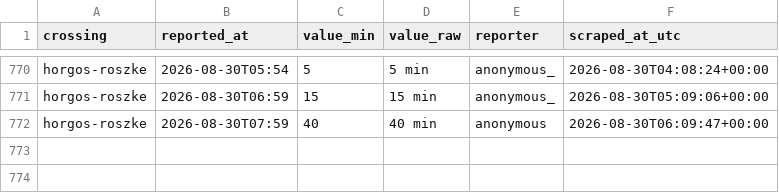
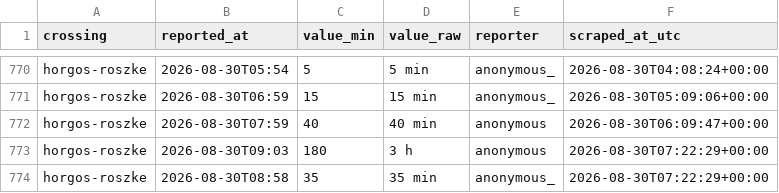
Before and after one commit to brankojosipovic/border-wait, a CSV file: data/horgos-roszke.csv, drawn as a sheet; only a part is shown, gaps mark what is left out.

```diff
--- a/data/horgos-roszke.csv
+++ b/data/horgos-roszke.csv
@@ -772 +772,3 @@ horgos-roszke,2026-08-30T06:59,15,15 min,anonymous_,2026-08-30T05:09:06+00:00
 horgos-roszke,2026-08-30T07:59,40,40 min,anonymous,2026-08-30T06:09:47+00:00
+horgos-roszke,2026-08-30T09:03,180,3 h,anonymous,2026-08-30T07:22:29+00:00
+horgos-roszke,2026-08-30T08:58,35,35 min,anonymous_,2026-08-30T07:22:29+00:00
```
Also changed, not shown: data/batrovci-bajakovo.csv, data/evzoni-bogorodica.csv, 3 other files.
